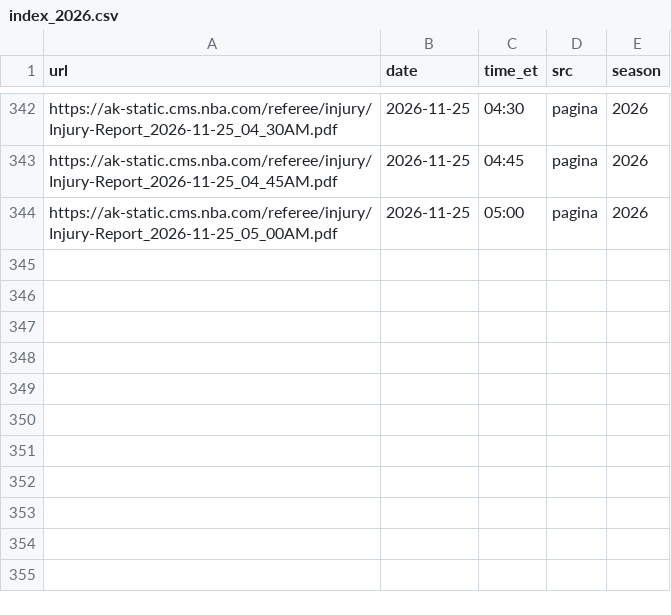
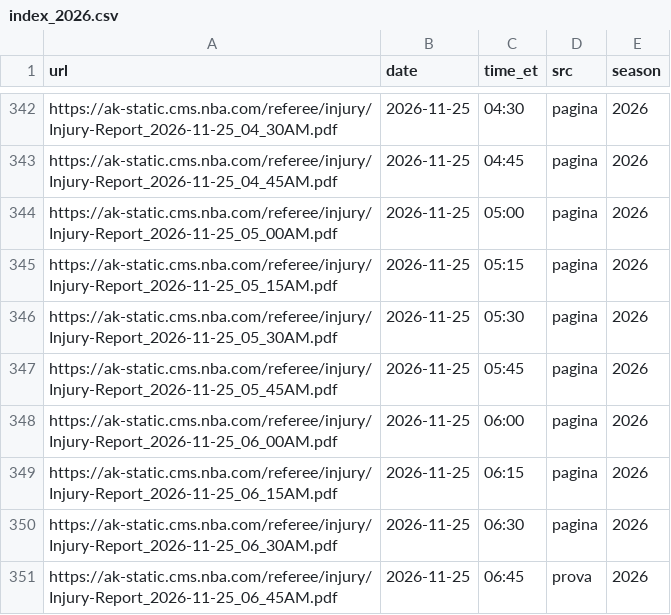
Before and after one commit to roystormfm-beep/nbaPRE, a CSV file: data/external/injury/index_2026.csv, drawn as a sheet; only a part is shown, gaps mark what is left out; the diff names each change by its address in the sheet, - before the commit and + after, or states it on an @@ line.

```diff
--- a/data/external/injury/index_2026.csv
+++ b/data/external/injury/index_2026.csv
+row 345: https://ak-static.cms.nba.com/referee/injury/Injury-Report_2026-11-25_05_15AM.pdf | 2026-11-25 | 05:15 | pagina | 2026
+row 346: https://ak-static.cms.nba.com/referee/injury/Injury-Report_2026-11-25_05_30AM.pdf | 2026-11-25 | 05:30 | pagina | 2026
+row 347: https://ak-static.cms.nba.com/referee/injury/Injury-Report_2026-11-25_05_45AM.pdf | 2026-11-25 | 05:45 | pagina | 2026
+row 348: https://ak-static.cms.nba.com/referee/injury/Injury-Report_2026-11-25_06_00AM.pdf | 2026-11-25 | 06:00 | pagina | 2026
+row 349: https://ak-static.cms.nba.com/referee/injury/Injury-Report_2026-11-25_06_15AM.pdf | 2026-11-25 | 06:15 | pagina | 2026
+row 350: https://ak-static.cms.nba.com/referee/injury/Injury-Report_2026-11-25_06_30AM.pdf | 2026-11-25 | 06:30 | pagina | 2026
+row 351: https://ak-static.cms.nba.com/referee/injury/Injury-Report_2026-11-25_06_45AM.pdf | 2026-11-25 | 06:45 | prova | 2026
```
Also changed, not shown: data/external/injury/needed_2026.csv, predictions/registro_2026.csv, 13 other files.
